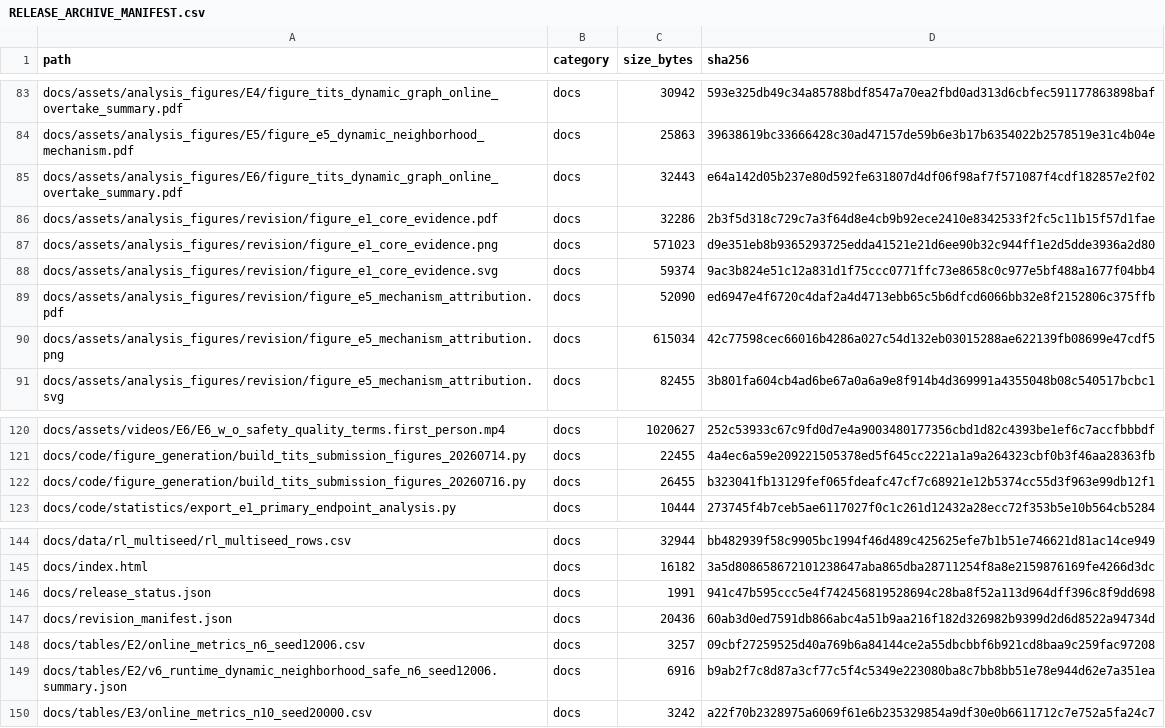
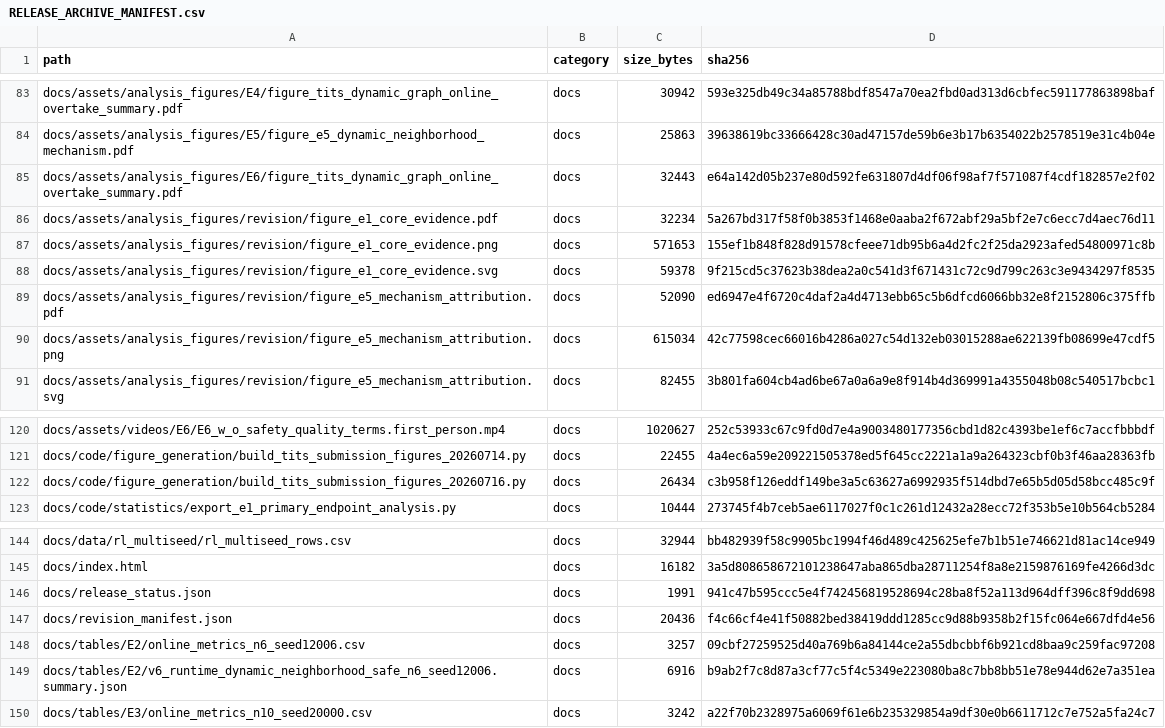
Before and after one commit to chocho2222/DNQ-DLC, a CSV file: materials/RELEASE_ARCHIVE_MANIFEST.csv, drawn as a sheet; only a part is shown, gaps mark what is left out.

```diff
--- a/materials/RELEASE_ARCHIVE_MANIFEST.csv
+++ b/materials/RELEASE_ARCHIVE_MANIFEST.csv
@@ -85,5 +85,5 @@ docs/assets/analysis_figures/E5/figure_e5_dynamic_neighborhood_mechanism.pdf,doc
 docs/assets/analysis_figures/E6/figure_tits_dynamic_graph_online_overtake_summary.pdf,docs,32443,e64a142d05b237e80d592fe631807d4df06f98af7f571087f4cdf182857e2f02
-docs/assets/analysis_figures/revision/figure_e1_core_evidence.pdf,docs,32286,2b3f5d318c729c7a3f64d8e4cb9b92ece2410e8342533f2fc5c11b15f57d1fae
-docs/assets/analysis_figures/revision/figure_e1_core_evidence.png,docs,571023,d9e351eb8b9365293725edda41521e21d6ee90b32c944ff1e2d5dde3936a2d80
-docs/assets/analysis_figures/revision/figure_e1_core_evidence.svg,docs,59374,9ac3b824e51c12a831d1f75ccc0771ffc73e8658c0c977e5bf488a1677f04bb4
+docs/assets/analysis_figures/revision/figure_e1_core_evidence.pdf,docs,32234,5a267bd317f58f0b3853f1468e0aaba2f672abf29a5bf2e7c6ecc7d4aec76d11
+docs/assets/analysis_figures/revision/figure_e1_core_evidence.png,docs,571653,155ef1b848f828d91578cfeee71db95b6a4d2fc2f25da2923afed54800971c8b
+docs/assets/analysis_figures/revision/figure_e1_core_evidence.svg,docs,59378,9f215cd5c37623b38dea2a0c541d3f671431c72c9d799c263c3e9434297f8535
 docs/assets/analysis_figures/revision/figure_e5_mechanism_attribution.pdf,docs,52090,ed6947e4f6720c4daf2a4d4713ebb65c5b6dfcd6066bb32e8f2152806c375ffb
@@ -121,3 +121,3 @@ docs/assets/videos/E6/E6_w_o_safety_quality_terms.first_person.mp4,docs,1020627,
 docs/code/figure_generation/build_tits_submission_figures_20260714.py,docs,22455,4a4ec6a59e209221505378ed5f645cc2221a1a9a264323cbf0b3f46aa28363fb
-docs/code/figure_generation/build_tits_submission_figures_20260716.py,docs,26455,b323041fb13129fef065fdeafc47cf7c68921e12b5374cc55d3f963e99db12f1
+docs/code/figure_generation/build_tits_submission_figures_20260716.py,docs,26434,c3b958f126eddf149be3a5c63627a6992935f514dbd7e65b5d05d58bcc485c9f
 docs/code/statistics/export_e1_primary_endpoint_analysis.py,docs,10444,273745f4b7ceb5ae6117027f0c1c261d12432a28ecc72f353b5e10b564cb5284
@@ -146,3 +146,3 @@ docs/index.html,docs,16182,3a5d808658672101238647aba865dba28711254f8a8e215987616
 docs/release_status.json,docs,1991,941c47b595ccc5e4f742456819528694c28ba8f52a113d964dff396c8f9dd698
-docs/revision_manifest.json,docs,20436,60ab3d0ed7591db866abc4a51b9aa216f182d326982b9399d2d6d8522a94734d
+docs/revision_manifest.json,docs,20436,f4c66cf4e41f50882bed38419ddd1285cc9d88b9358b2f15fc064e667dfd4e56
 docs/tables/E2/online_metrics_n6_seed12006.csv,docs,3257,09cbf27259525d40a769b6a84144ce2a55dbcbbf6b921cd8baa9c259fac97208
```
Also changed, not shown: 7 other files.
